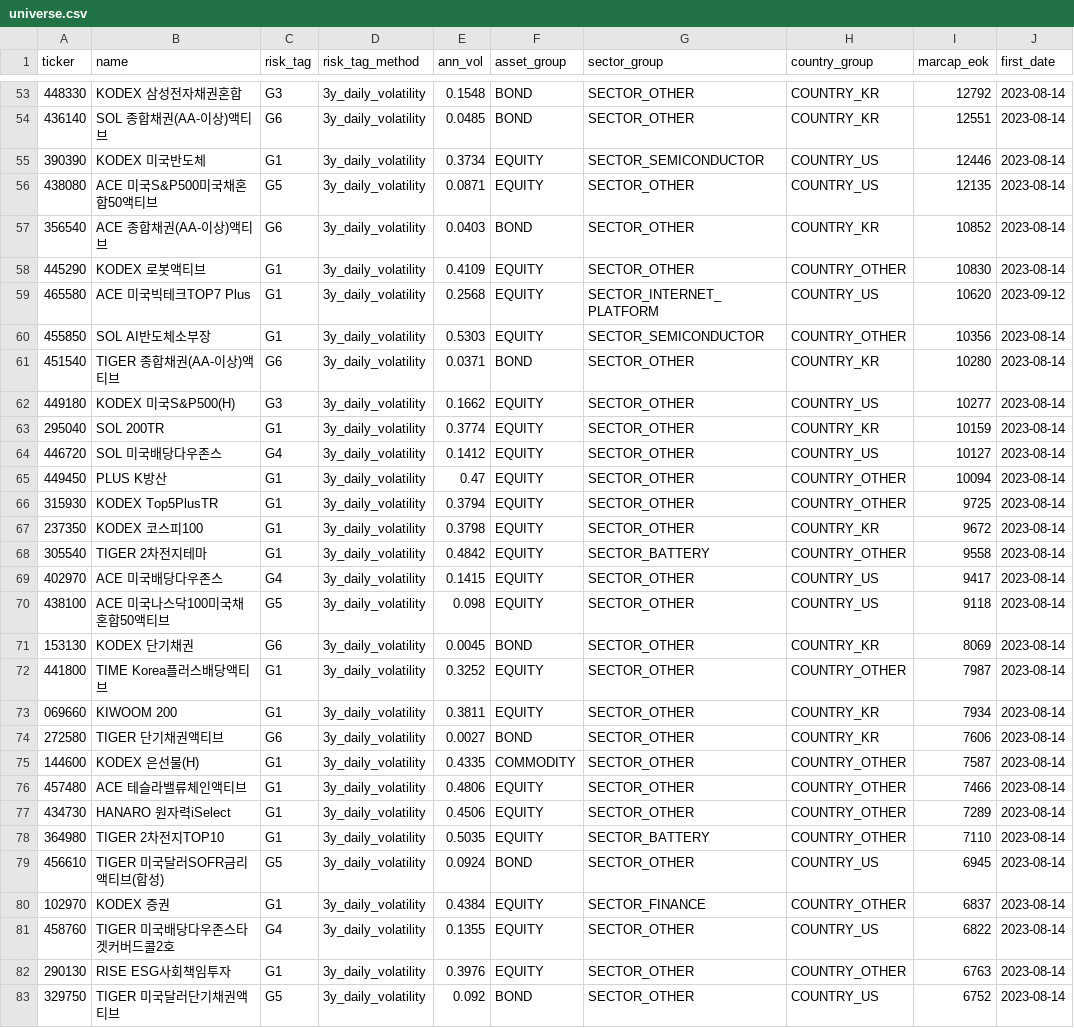
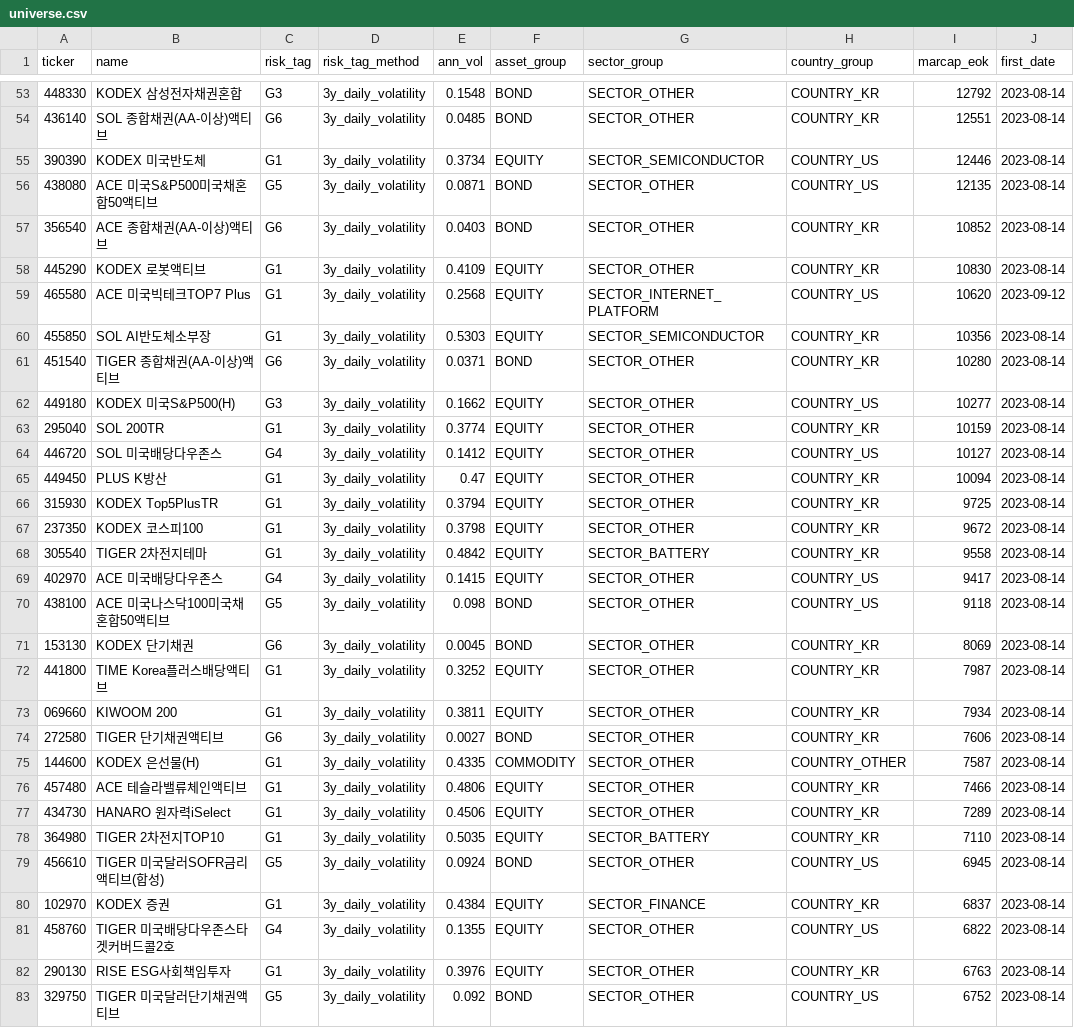
Before and after one commit to protomoon1005/spec, a CSV file: frontend/data/universe.csv, drawn as a sheet; only a part is shown, gaps mark what is left out; the diff covers the shown part only.

```diff
--- a/frontend/data/universe.csv
+++ b/frontend/data/universe.csv
@@ -55,7 +55,7 @@ ticker,name,risk_tag,risk_tag_method,ann_vol,asset_group,sector_group,country_gr
 390390,KODEX 미국반도체,G1,3y_daily_volatility,0.3734,EQUITY,SECTOR_SEMICONDUCTOR,COUNTRY_US,12446,2023-08-14
-438080,ACE 미국S&P500미국채혼합50액티브,G5,3y_daily_volatility,0.0871,EQUITY,SECTOR_OTHER,COUNTRY_US,12135,2023-08-14
+438080,ACE 미국S&P500미국채혼합50액티브,G5,3y_daily_volatility,0.0871,BOND,SECTOR_OTHER,COUNTRY_US,12135,2023-08-14
 356540,ACE 종합채권(AA-이상)액티브,G6,3y_daily_volatility,0.0403,BOND,SECTOR_OTHER,COUNTRY_KR,10852,2023-08-14
-445290,KODEX 로봇액티브,G1,3y_daily_volatility,0.4109,EQUITY,SECTOR_OTHER,COUNTRY_OTHER,10830,2023-08-14
+445290,KODEX 로봇액티브,G1,3y_daily_volatility,0.4109,EQUITY,SECTOR_OTHER,COUNTRY_KR,10830,2023-08-14
 465580,ACE 미국빅테크TOP7 Plus,G1,3y_daily_volatility,0.2568,EQUITY,SECTOR_INTERNET_PLATFORM,COUNTRY_US,10620,2023-09-12
-455850,SOL AI반도체소부장,G1,3y_daily_volatility,0.5303,EQUITY,SECTOR_SEMICONDUCTOR,COUNTRY_OTHER,10356,2023-08-14
+455850,SOL AI반도체소부장,G1,3y_daily_volatility,0.5303,EQUITY,SECTOR_SEMICONDUCTOR,COUNTRY_KR,10356,2023-08-14
 451540,TIGER 종합채권(AA-이상)액티브,G6,3y_daily_volatility,0.0371,BOND,SECTOR_OTHER,COUNTRY_KR,10280,2023-08-14
@@ -64,10 +64,10 @@ ticker,name,risk_tag,risk_tag_method,ann_vol,asset_group,sector_group,country_gr
 446720,SOL 미국배당다우존스,G4,3y_daily_volatility,0.1412,EQUITY,SECTOR_OTHER,COUNTRY_US,10127,2023-08-14
-449450,PLUS K방산,G1,3y_daily_volatility,0.47,EQUITY,SECTOR_OTHER,COUNTRY_OTHER,10094,2023-08-14
-315930,KODEX Top5PlusTR,G1,3y_daily_volatility,0.3794,EQUITY,SECTOR_OTHER,COUNTRY_OTHER,9725,2023-08-14
+449450,PLUS K방산,G1,3y_daily_volatility,0.47,EQUITY,SECTOR_OTHER,COUNTRY_KR,10094,2023-08-14
+315930,KODEX Top5PlusTR,G1,3y_daily_volatility,0.3794,EQUITY,SECTOR_OTHER,COUNTRY_KR,9725,2023-08-14
 237350,KODEX 코스피100,G1,3y_daily_volatility,0.3798,EQUITY,SECTOR_OTHER,COUNTRY_KR,9672,2023-08-14
-305540,TIGER 2차전지테마,G1,3y_daily_volatility,0.4842,EQUITY,SECTOR_BATTERY,COUNTRY_OTHER,9558,2023-08-14
+305540,TIGER 2차전지테마,G1,3y_daily_volatility,0.4842,EQUITY,SECTOR_BATTERY,COUNTRY_KR,9558,2023-08-14
 402970,ACE 미국배당다우존스,G4,3y_daily_volatility,0.1415,EQUITY,SECTOR_OTHER,COUNTRY_US,9417,2023-08-14
-438100,ACE 미국나스닥100미국채혼합50액티브,G5,3y_daily_volatility,0.098,EQUITY,SECTOR_OTHER,COUNTRY_US,9118,2023-08-14
+438100,ACE 미국나스닥100미국채혼합50액티브,G5,3y_daily_volatility,0.098,BOND,SECTOR_OTHER,COUNTRY_US,9118,2023-08-14
 153130,KODEX 단기채권,G6,3y_daily_volatility,0.0045,BOND,SECTOR_OTHER,COUNTRY_KR,8069,2023-08-14
-441800,TIME Korea플러스배당액티브,G1,3y_daily_volatility,0.3252,EQUITY,SECTOR_OTHER,COUNTRY_OTHER,7987,2023-08-14
+441800,TIME Korea플러스배당액티브,G1,3y_daily_volatility,0.3252,EQUITY,SECTOR_OTHER,COUNTRY_KR,7987,2023-08-14
 069660,KIWOOM 200,G1,3y_daily_volatility,0.3811,EQUITY,SECTOR_OTHER,COUNTRY_KR,7934,2023-08-14
@@ -75,9 +75,9 @@ ticker,name,risk_tag,risk_tag_method,ann_vol,asset_group,sector_group,country_gr
 144600,KODEX 은선물(H),G1,3y_daily_volatility,0.4335,COMMODITY,SECTOR_OTHER,COUNTRY_OTHER,7587,2023-08-14
-457480,ACE 테슬라밸류체인액티브,G1,3y_daily_volatility,0.4806,EQUITY,SECTOR_OTHER,COUNTRY_OTHER,7466,2023-08-14
-434730,HANARO 원자력iSelect,G1,3y_daily_volatility,0.4506,EQUITY,SECTOR_OTHER,COUNTRY_OTHER,7289,2023-08-14
-364980,TIGER 2차전지TOP10,G1,3y_daily_volatility,0.5035,EQUITY,SECTOR_BATTERY,COUNTRY_OTHER,7110,2023-08-14
+457480,ACE 테슬라밸류체인액티브,G1,3y_daily_volatility,0.4806,EQUITY,SECTOR_OTHER,COUNTRY_KR,7466,2023-08-14
+434730,HANARO 원자력iSelect,G1,3y_daily_volatility,0.4506,EQUITY,SECTOR_OTHER,COUNTRY_KR,7289,2023-08-14
+364980,TIGER 2차전지TOP10,G1,3y_daily_volatility,0.5035,EQUITY,SECTOR_BATTERY,COUNTRY_KR,7110,2023-08-14
 456610,TIGER 미국달러SOFR금리액티브(합성),G5,3y_daily_volatility,0.0924,BOND,SECTOR_OTHER,COUNTRY_US,6945,2023-08-14
-102970,KODEX 증권,G1,3y_daily_volatility,0.4384,EQUITY,SECTOR_FINANCE,COUNTRY_OTHER,6837,2023-08-14
+102970,KODEX 증권,G1,3y_daily_volatility,0.4384,EQUITY,SECTOR_FINANCE,COUNTRY_KR,6837,2023-08-14
 458760,TIGER 미국배당다우존스타겟커버드콜2호,G4,3y_daily_volatility,0.1355,EQUITY,SECTOR_OTHER,COUNTRY_US,6822,2023-08-14
-290130,RISE ESG사회책임투자,G1,3y_daily_volatility,0.3976,EQUITY,SECTOR_OTHER,COUNTRY_OTHER,6763,2023-08-14
+290130,RISE ESG사회책임투자,G1,3y_daily_volatility,0.3976,EQUITY,SECTOR_OTHER,COUNTRY_KR,6763,2023-08-14
 329750,TIGER 미국달러단기채권액티브,G5,3y_daily_volatility,0.092,BOND,SECTOR_OTHER,COUNTRY_US,6752,2023-08-14
```
Also changed, not shown: 41 edited cells elsewhere in this file, 3 other files.
